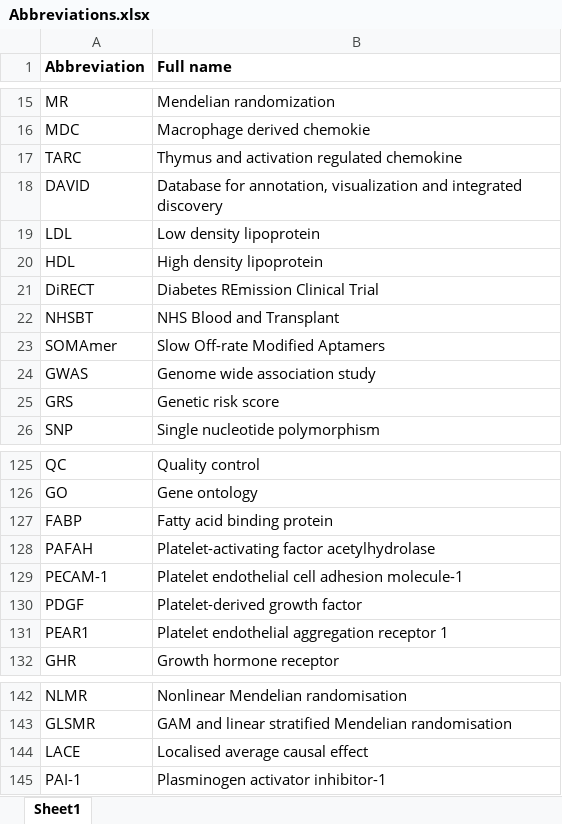
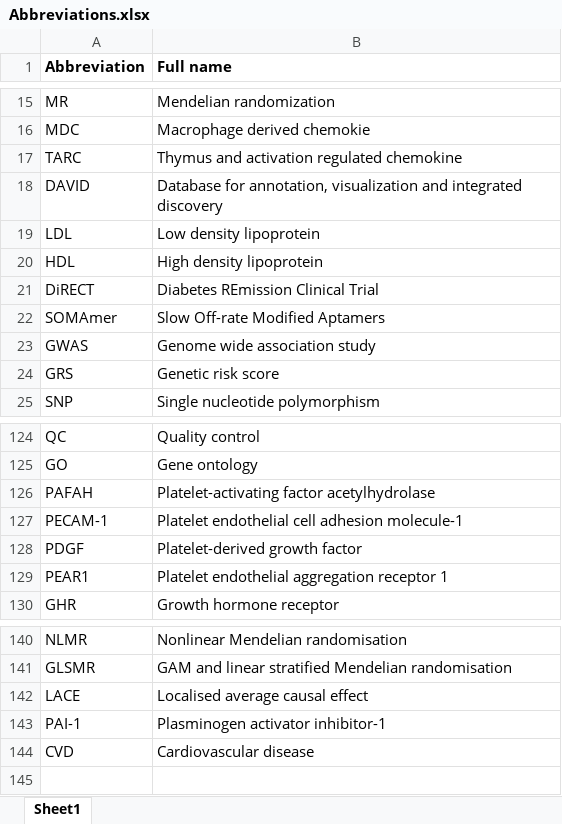
Before and after one commit to lucygoudswaard/mythesis, an Excel workbook: index/figure/Abbreviations/Abbreviations.xlsx, sheet Sheet1, drawn as a sheet; only a part is shown, gaps mark what is left out; values as stored, in another font and other column widths than the file's, no borders; removed rows and columns are numbered as before the commit, all else as after; the diff names each change by its address in the sheet, - before the commit and + after, or states it on an @@ line.

```diff
--- a/index/figure/Abbreviations/Abbreviations.xlsx (sheet Sheet1)
+++ b/index/figure/Abbreviations/Abbreviations.xlsx (sheet Sheet1)
-row 22: NHSBT | NHS Blood and Transplant
-row 127: FABP | Fatty acid binding protein
+row 144: CVD | Cardiovascular disease
```
Also changed, not shown: 12 other files.
